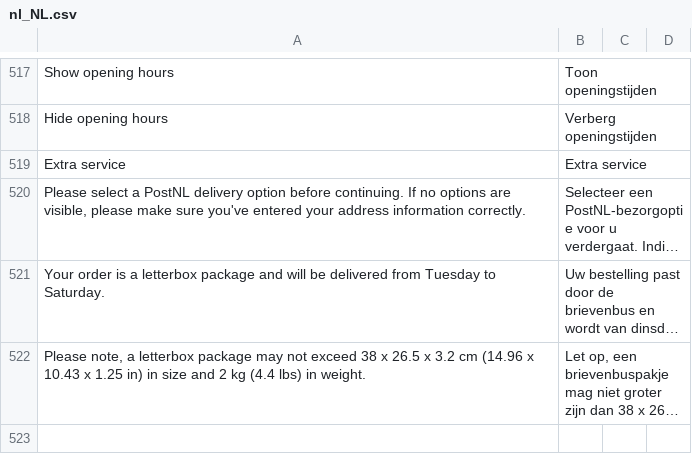
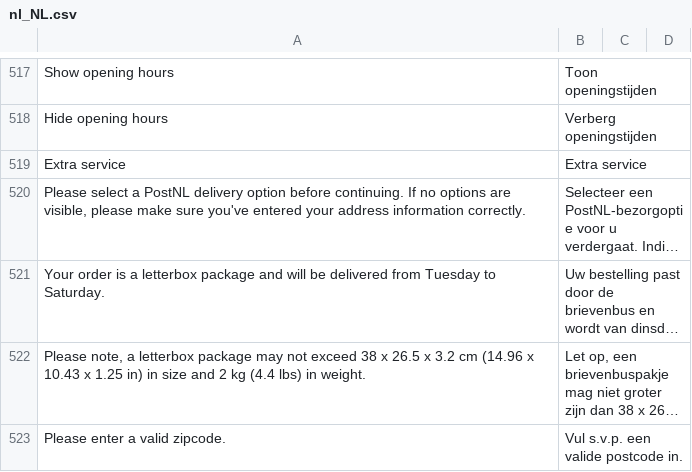
Before and after one commit to postnl/postnl-magento2, a CSV file: i18n/nl_NL.csv, drawn as a sheet; only a part is shown, gaps mark what is left out; long unchanged cells end in …; the diff names each change by its address in the sheet, - before the commit and + after, or states it on an @@ line.

Commit message:
POSTNLM2-1080 - Check for a valid Dutch zipcode when validating the shipping information.

```diff
--- a/i18n/nl_NL.csv
+++ b/i18n/nl_NL.csv
+row 523: Please enter a valid zipcode. | Vul s.v.p. een valide postcode in.
```
Also changed, not shown: i18n/en_US.csv, 1 other file.
